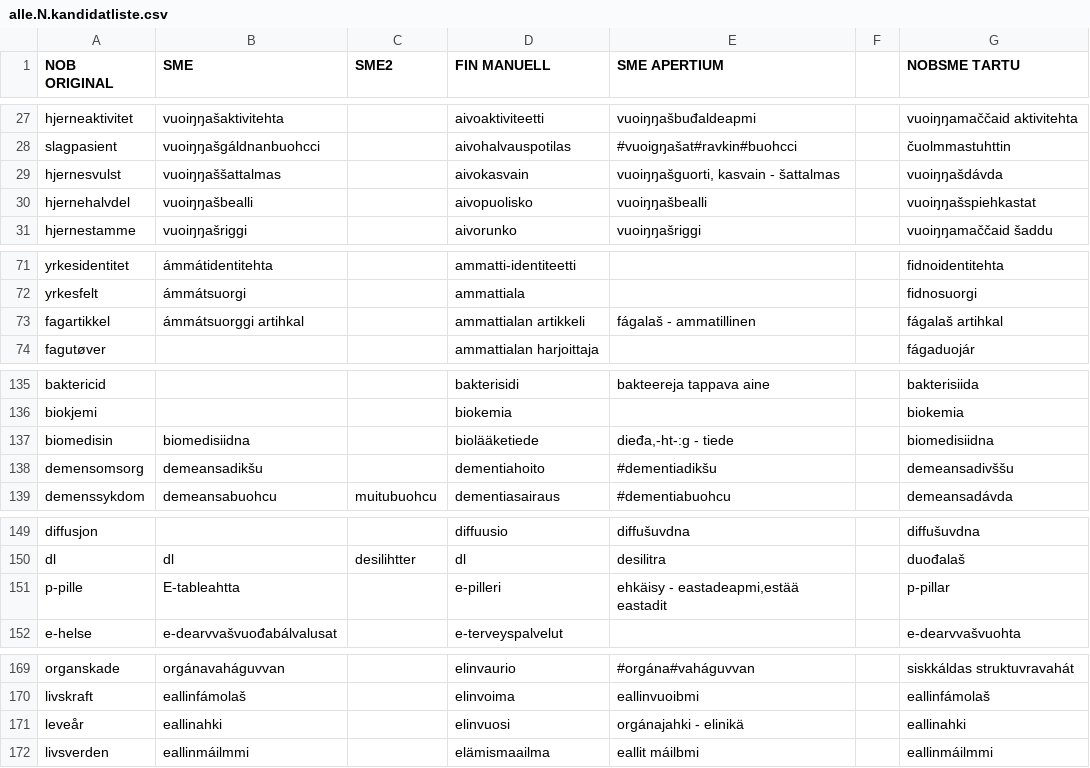
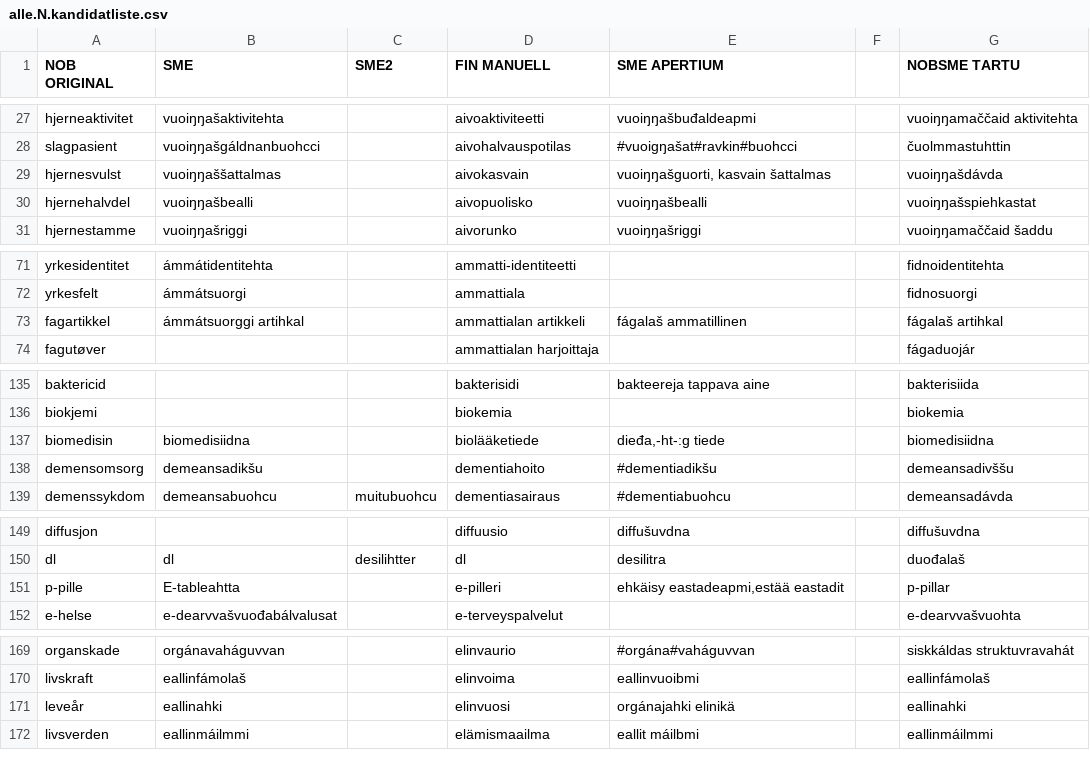
Before and after one commit to giellalt/term-sme-x-nursing, a CSV file: materiale/norsk/grunnleggende_sykepleie/alle.N.kandidatliste.csv, drawn as a sheet; only a part is shown, gaps mark what is left out; the diff covers the shown part only; the diff names each change by its address in the sheet, - before the commit and + after, or states it on an @@ line.

Commit message:
debug3

```diff
--- a/materiale/norsk/grunnleggende_sykepleie/alle.N.kandidatliste.csv
+++ b/materiale/norsk/grunnleggende_sykepleie/alle.N.kandidatliste.csv
-E29 (SME APERTIUM): vuoiŋŋašguorti, kasvain - šattalmas
+E29 (SME APERTIUM): vuoiŋŋašguorti, kasvain šattalmas
-E73 (SME APERTIUM): fágalaš - ammatillinen
+E73 (SME APERTIUM): fágalaš ammatillinen
-E137 (SME APERTIUM): dieđa,-ht-:g - tiede
+E137 (SME APERTIUM): dieđa,-ht-:g tiede
-E151 (SME APERTIUM): ehkäisy - eastadeapmi,estää eastadit
+E151 (SME APERTIUM): ehkäisy eastadeapmi,estää eastadit
-E171 (SME APERTIUM): orgánajahki - elinikä
+E171 (SME APERTIUM): orgánajahki elinikä
```
Also changed, not shown: 2 edited cells elsewhere in this file.
